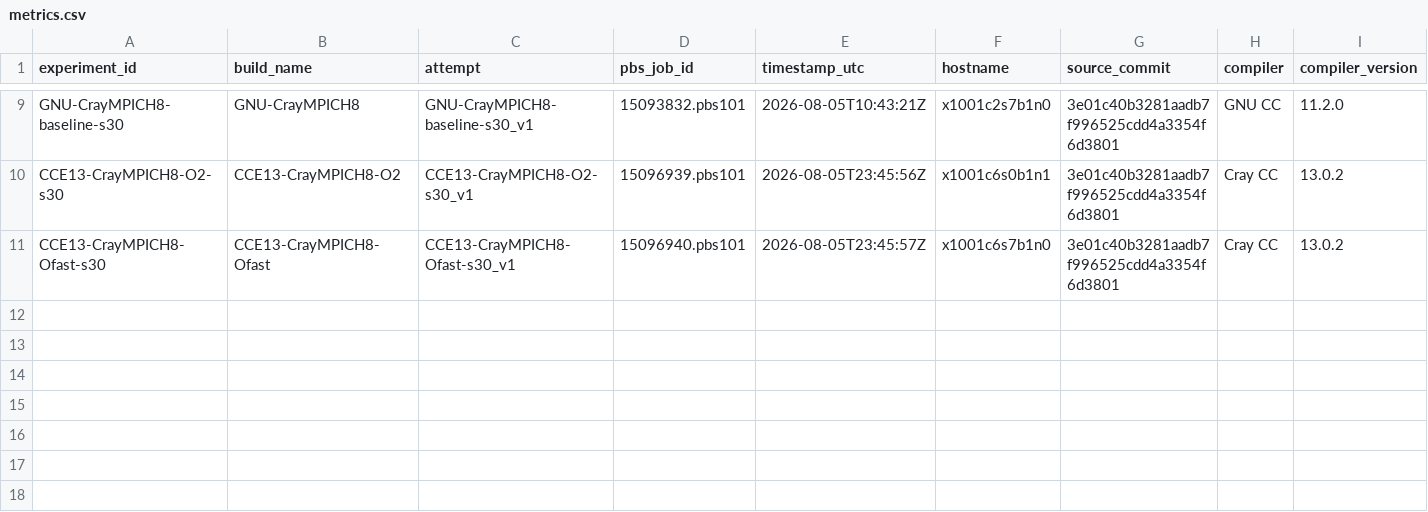
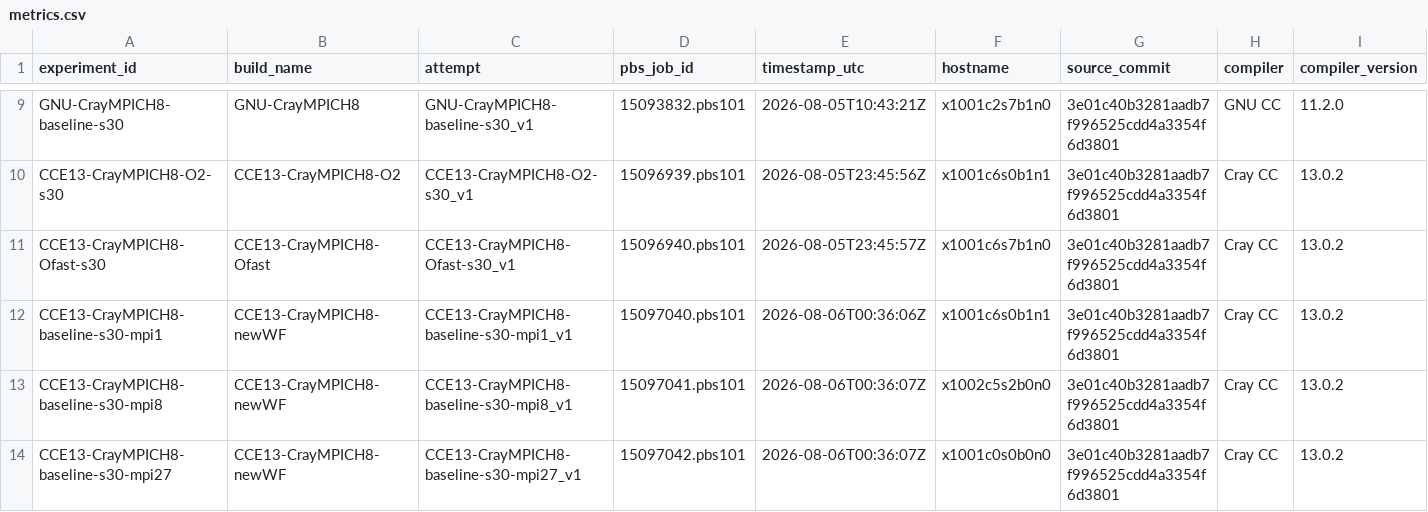
Before and after one commit to QuangPham2404/LULESH-Aspire2a, a CSV file: results/metrics.csv, drawn as a sheet; only a part is shown, gaps mark what is left out; rows hold the shown columns only; the diff names each change by its address in the sheet, - before the commit and + after, or states it on an @@ line.

Commit message:
Record CCE13 MPI scaling results

```diff
--- a/results/metrics.csv
+++ b/results/metrics.csv
+row 12: CCE13-CrayMPICH8-baseline-s30-mpi1 | CCE13-CrayMPICH8-newWF | CCE13-CrayMPICH8-baseline-s30-mpi1_v1 | 15097040.pbs101 | 2026-08-06T00:36:06Z | x1001c6s0b1n1 | 3e01c40b3281aadb7f996525cdd4a3354f6d3801 | Cray CC | 13.0.2
+row 13: CCE13-CrayMPICH8-baseline-s30-mpi8 | CCE13-CrayMPICH8-newWF | CCE13-CrayMPICH8-baseline-s30-mpi8_v1 | 15097041.pbs101 | 2026-08-06T00:36:07Z | x1002c5s2b0n0 | 3e01c40b3281aadb7f996525cdd4a3354f6d3801 | Cray CC | 13.0.2
+row 14: CCE13-CrayMPICH8-baseline-s30-mpi27 | CCE13-CrayMPICH8-newWF | CCE13-CrayMPICH8-baseline-s30-mpi27_v1 | 15097042.pbs101 | 2026-08-06T00:36:07Z | x1001c0s0b0n0 | 3e01c40b3281aadb7f996525cdd4a3354f6d3801 | Cray CC | 13.0.2
```
Also changed, not shown: 8 other files.
